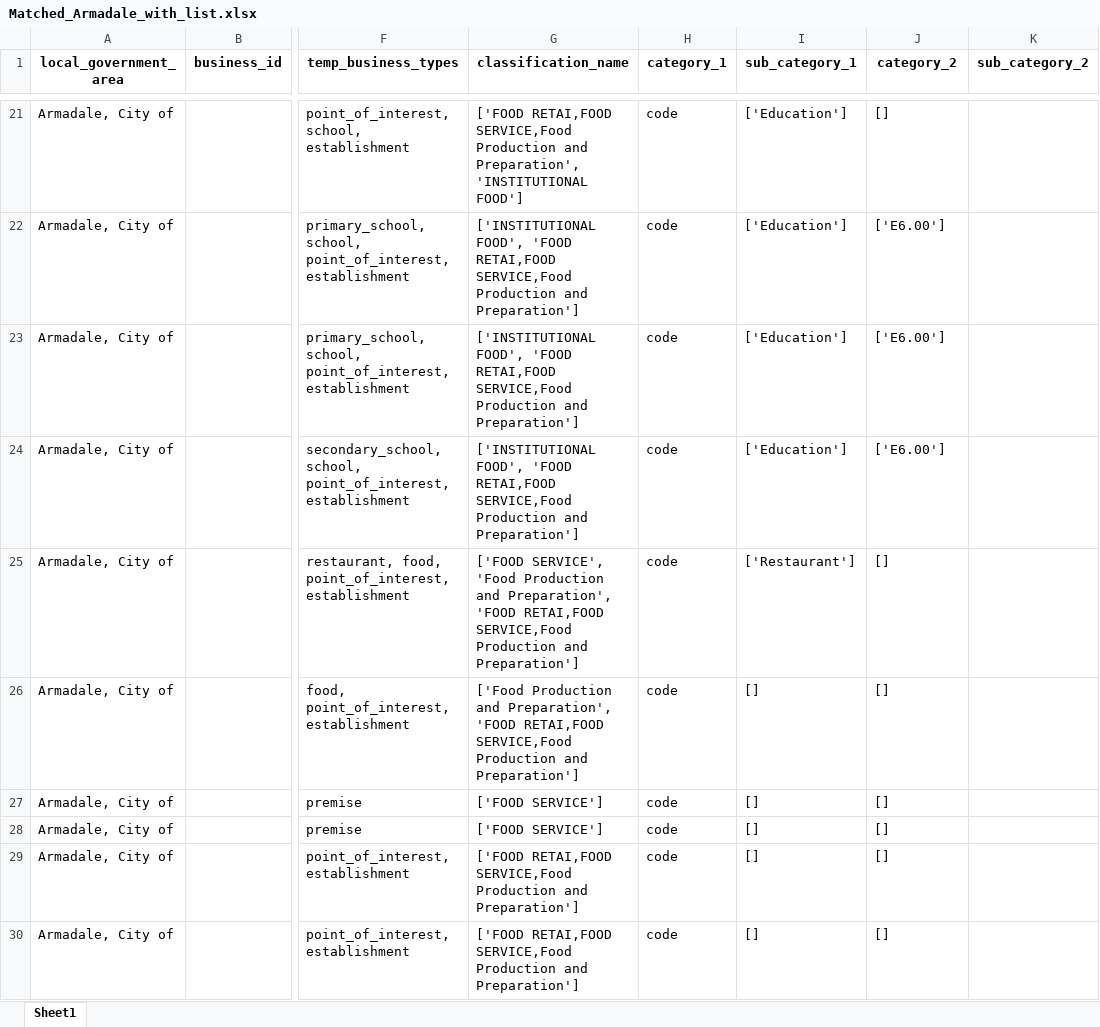
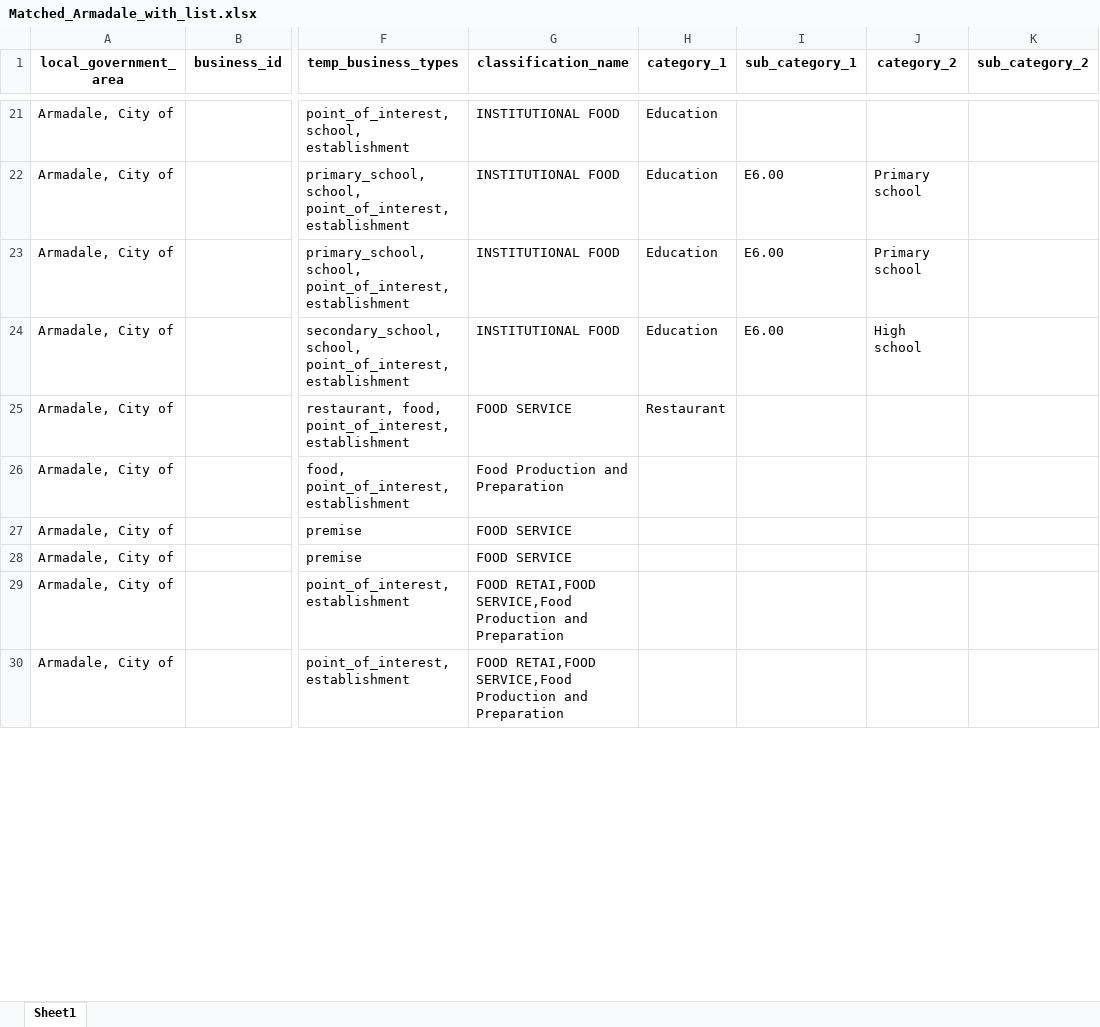
Before and after one commit to Burbukje/CITS3200, an Excel workbook: classification_matching_2.0/Matched_Armadale_with_list.xlsx, sheet Sheet1, drawn as a sheet; only a part is shown, gaps mark what is left out; values as stored, in another font and other column widths than the file's, no borders; the diff covers the shown part only; the diff names each change by its address in the sheet, - before the commit and + after, or states it on an @@ line.

Commit message:
add weight for category and only matched maximum weight

```diff
--- a/classification_matching_2.0/Matched_Armadale_with_list.xlsx (sheet Sheet1)
+++ b/classification_matching_2.0/Matched_Armadale_with_list.xlsx (sheet Sheet1)
-G21 (classification_name): ['FOOD RETAI,FOOD SERVICE,Food Production and Preparation', 'INSTITUTIONAL FOOD']
+G21 (classification_name): INSTITUTIONAL FOOD
-H21:H24 (category_1): code
+H21:H24 (category_1): Education
-I21 (sub_category_1): ['Education']
+I21 (sub_category_1): (empty)
-J21 (category_2): []
+J21 (category_2): (empty)
-G22:G24 (classification_name): ['INSTITUTIONAL FOOD', 'FOOD RETAI,FOOD SERVICE,Food Production and Preparation']
+G22:G24 (classification_name): INSTITUTIONAL FOOD
-I22:I24 (sub_category_1): ['Education']
+I22:I24 (sub_category_1): E6.00
-J22:J23 (category_2): ['E6.00']
+J22:J23 (category_2): Primary school
-J24 (category_2): ['E6.00']
+J24 (category_2): High school
-G25 (classification_name): ['FOOD SERVICE', 'Food Production and Preparation', 'FOOD RETAI,FOOD SERVICE,Food Production and Preparation']
+G25 (classification_name): FOOD SERVICE
-H25 (category_1): code
+H25 (category_1): Restaurant
-I25 (sub_category_1): ['Restaurant']
+I25 (sub_category_1): (empty)
-J25:J30 (category_2): []
+J25:J30 (category_2): (empty)
-G26 (classification_name): ['Food Production and Preparation', 'FOOD RETAI,FOOD SERVICE,Food Production and Preparation']
+G26 (classification_name): Food Production and Preparation
-H26:H30 (category_1): code
+H26:H30 (category_1): (empty)
-I26:I30 (sub_category_1): []
+I26:I30 (sub_category_1): (empty)
-G27:G28 (classification_name): ['FOOD SERVICE']
+G27:G28 (classification_name): FOOD SERVICE
-G29:G30 (classification_name): ['FOOD RETAI,FOOD SERVICE,Food Production and Preparation']
+G29:G30 (classification_name): FOOD RETAI,FOOD SERVICE,Food Production and Preparation
```
Also changed, not shown: 1916 edited cells elsewhere in this sheet, classification_matching_2.0/GOOGLE API BUSSINESS TYPE NAMES.xlsx, 1 other file.
